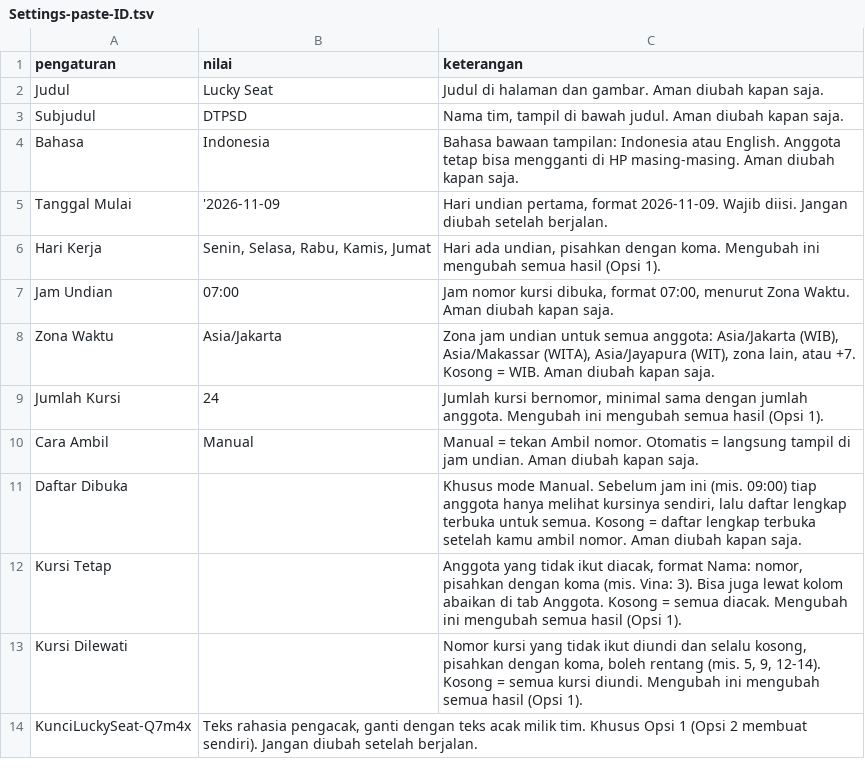
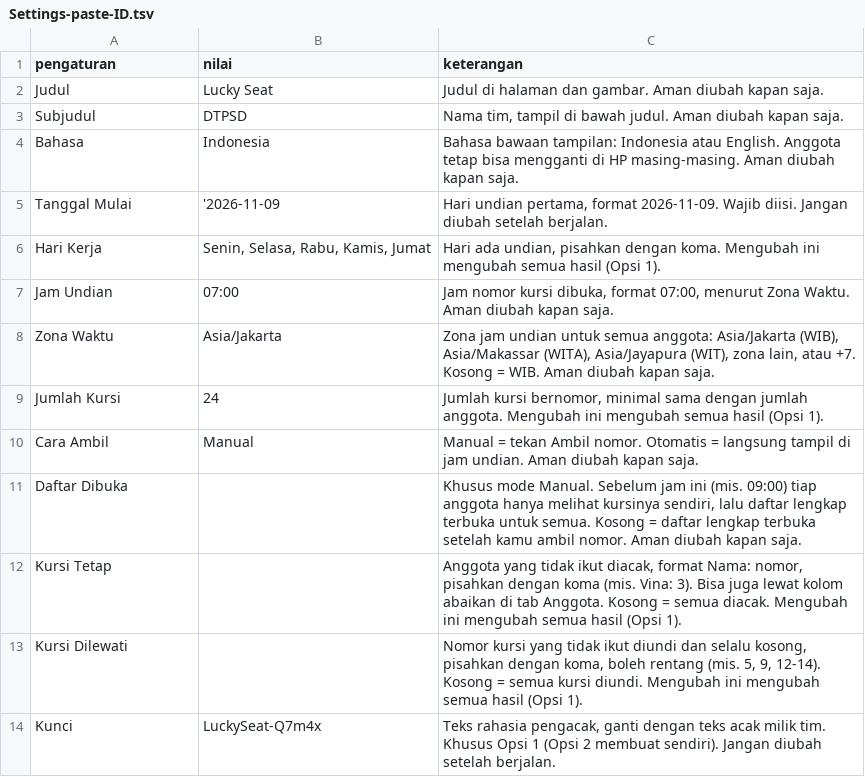
Before and after one commit to karsawave/lucky-seat, a TSV file: public/templates/id/Settings-paste-ID.tsv, drawn as a sheet.

```diff
--- a/public/templates/id/Settings-paste-ID.tsv
+++ b/public/templates/id/Settings-paste-ID.tsv
@@ -13,2 +13,2 @@ Kursi Tetap		Anggota yang tidak ikut diacak, format Nama: nomor, pisahkan dengan
 Kursi Dilewati		Nomor kursi yang tidak ikut diundi dan selalu kosong, pisahkan dengan koma, boleh rentang (mis. 5, 9, 12-14). Kosong = semua kursi diundi. Mengubah ini mengubah semua hasil (Opsi 1).
-KunciLuckySeat-Q7m4x	Teks rahasia pengacak, ganti dengan teks acak milik tim. Khusus Opsi 1 (Opsi 2 membuat sendiri). Jangan diubah setelah berjalan.
+Kunci	LuckySeat-Q7m4x	Teks rahasia pengacak, ganti dengan teks acak milik tim. Khusus Opsi 1 (Opsi 2 membuat sendiri). Jangan diubah setelah berjalan.
```
Also changed, not shown: public/templates/en/Settings-paste-EN.tsv.
